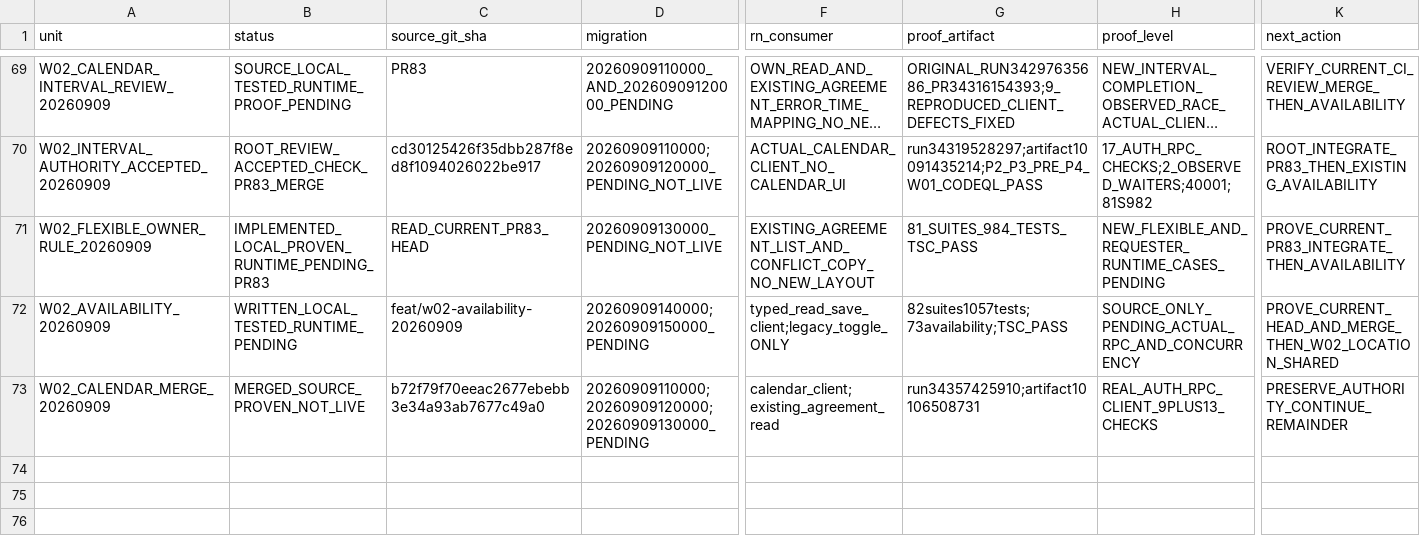
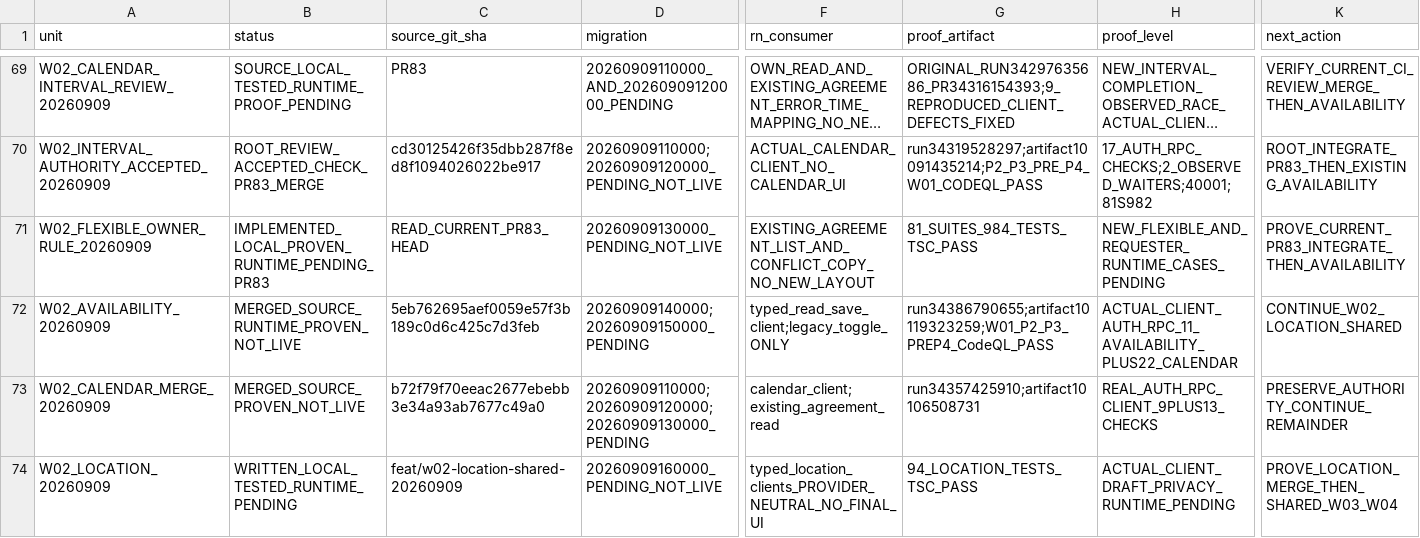
Before and after one commit to Uskoci1/USKOCI-CLEAN, a CSV file: docs/implementation/IMPLEMENTATION_STATUS_LEDGER.csv, drawn as a sheet; only a part is shown, gaps mark what is left out; long unchanged cells end in …; rows hold the shown columns only; the diff names each change by its address in the sheet, - before the commit and + after, or states it on an @@ line.

Commit message:
feat(w02): connect confirmed manual location to existing Need and Worker authority
Exact locally reviewed source: TypeScript and 83 suites/1151 tests pass.
Manual/public/private/remote geography reuses V2 facts and reviewed draft
save; worker location reuses existing coarse preferences. Add typed clients,
optional provider boundary, ownership/CAS and actual disposable proof.
Existing SQL, calendar, availability and frozen visual inputs preserved.

Whole-tree1279893 was verified by isolated transfer run34397137105; its
GITHUB_TOKEN correctly cannot write workflow changes. Publish the reviewed
source through the owner's authorized connector instead. No bot permission
change, gate bypass or live mutation. Temporary transfer files are removed.
Runtime proof and canonical integration remain pending.

```diff
--- a/docs/implementation/IMPLEMENTATION_STATUS_LEDGER.csv
+++ b/docs/implementation/IMPLEMENTATION_STATUS_LEDGER.csv
-B72 (status): WRITTEN_LOCAL_TESTED_RUNTIME_PENDING
+B72 (status): MERGED_SOURCE_RUNTIME_PROVEN_NOT_LIVE
-C72 (source_git_sha): feat/w02-availability-20260909
+C72 (source_git_sha): 5eb762695aef0059e57f3b189c0d6c425c7d3feb
-G72 (proof_artifact): 82suites1057tests;73availability;TSC_PASS
+G72 (proof_artifact): run34386790655;artifact10119323259;W01_P2_P3_PREP4_CodeQL_PASS
-H72 (proof_level): SOURCE_ONLY_PENDING_ACTUAL_RPC_AND_CONCURRENCY
+H72 (proof_level): ACTUAL_CLIENT_AUTH_RPC_11_AVAILABILITY_PLUS22_CALENDAR
-K72 (next_action): PROVE_CURRENT_HEAD_AND_MERGE_THEN_W02_LOCATION_SHARED
+K72 (next_action): CONTINUE_W02_LOCATION_SHARED
+row 74: W02_LOCATION_20260909 | WRITTEN_LOCAL_TESTED_RUNTIME_PENDING | feat/w02-location-shared-20260909 | 20260909160000_PENDING_NOT_LIVE | typed_location_clients_PROVIDER_NEUTRAL_NO_FINAL_UI | 94_LOCATION_TESTS_TSC_PASS | ACTUAL_CLIENT_DRAFT_PRIVACY_RUNTIME_PENDING | PROVE_LOCATION_MERGE_THEN_SHARED_W03_W04
```
Also changed, not shown: 18 other files.
